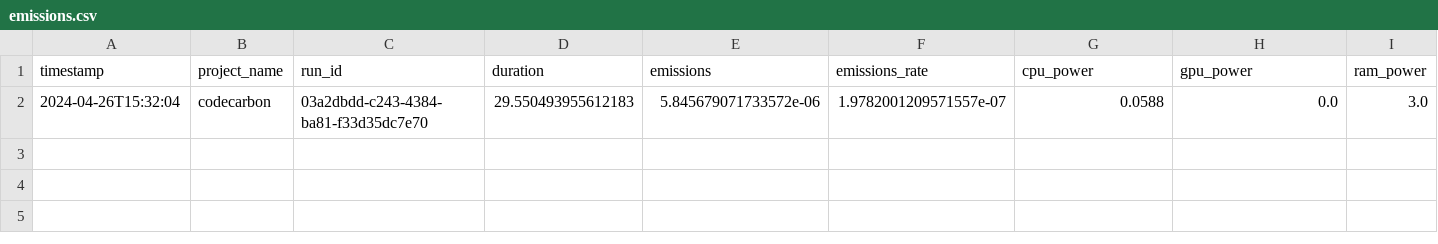
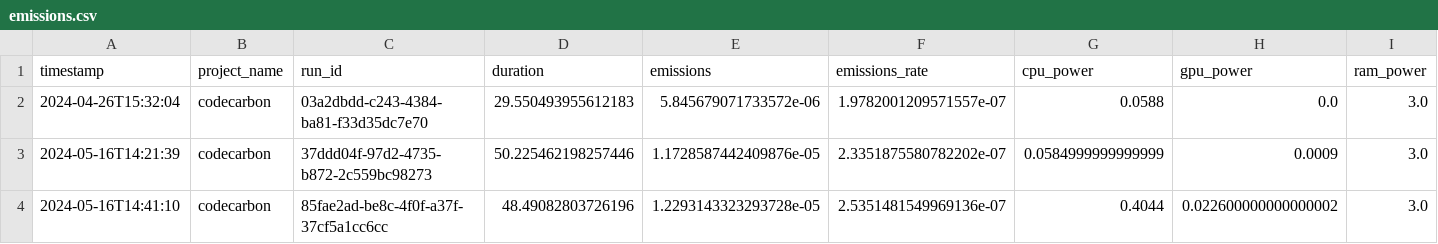
Before and after one commit to VedadTUG/HCI-SLM, a CSV file: Models/nanoGPT-master/emissions.csv, drawn as a sheet; only a part is shown; rows hold the shown columns only; the diff names each change by its address in the sheet, - before the commit and + after, or states it on an @@ line.

```diff
--- a/Models/nanoGPT-master/emissions.csv
+++ b/Models/nanoGPT-master/emissions.csv
+row 3: 2024-05-16T14:21:39 | codecarbon | 37ddd04f-97d2-4735-b872-2c559bc98273 | 50.225462198257446 | 1.1728587442409876e-05 | 2.3351875580782202e-07 | 0.0584999999999999 | 0.0009 | 3.0
+row 4: 2024-05-16T14:41:10 | codecarbon | 85fae2ad-be8c-4f0f-a37f-37cf5a1cc6cc | 48.49082803726196 | 1.2293143323293728e-05 | 2.5351481549969136e-07 | 0.4044 | 0.022600000000000002 | 3.0
```
Also changed, not shown: 7 other files.
